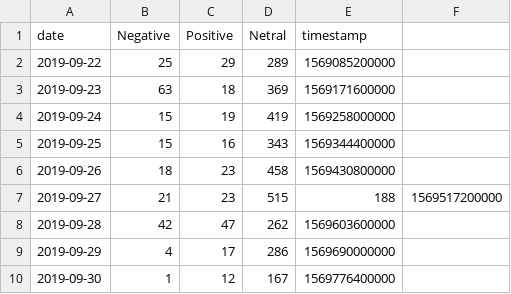
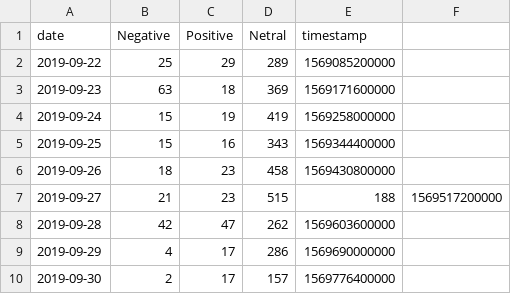
Before and after one commit to VolantisBRI/VolantisProject, a CSV file: Sentiment Screen 4/BRI - sentiment.csv, drawn as a sheet.

Commit message:
Update BRI - sentiment.csv

```diff
--- a/Sentiment Screen 4/BRI - sentiment.csv
+++ b/Sentiment Screen 4/BRI - sentiment.csv
@@ -9,2 +9,2 @@ date,Negative,Positive,Netral,timestamp
 2019-09-29,4,17,286,1569690000000
-2019-09-30,1,12,167,1569776400000
+2019-09-30,2,17,157,1569776400000
```
